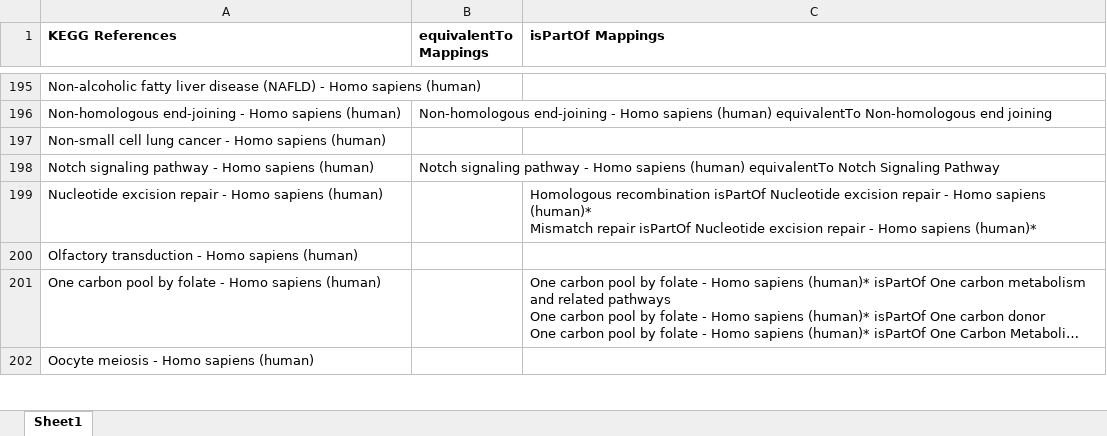
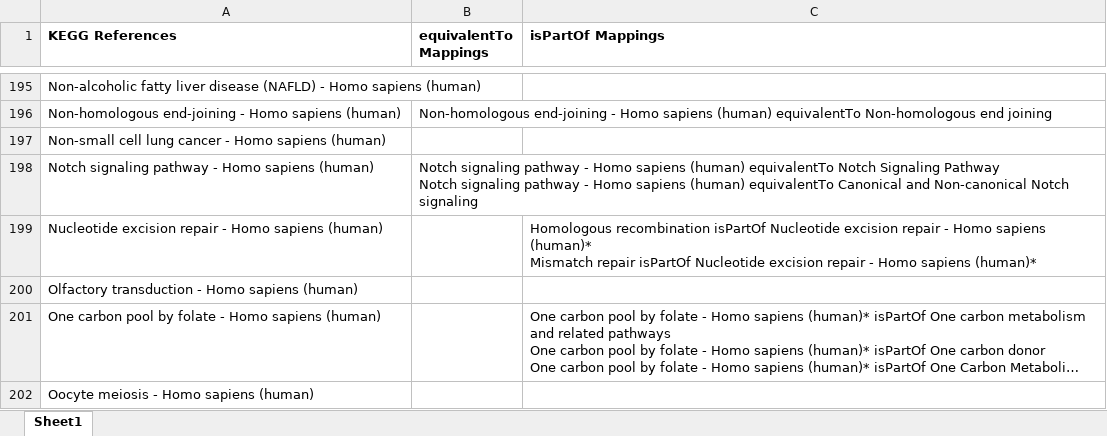
Before and after one commit to ComPath/compath-resources, an Excel workbook: mappings/kegg_wikipathways.xlsx, sheet Sheet1, drawn as a sheet; only a part is shown, gaps mark what is left out; long unchanged cells end in …; values as stored, in another font and other column widths than the file's, no borders; ↵ is a line break in a cell; the diff names each change by its address in the sheet, - before the commit and + after, or states it on an @@ line.

```diff
--- a/mappings/kegg_wikipathways.xlsx (sheet Sheet1)
+++ b/mappings/kegg_wikipathways.xlsx (sheet Sheet1)
-B198 (equivalentTo Mappings): …Signaling Pathway
+B198 (equivalentTo Mappings): …Signaling Pathway ↵ Notch signaling pathway - Homo sapiens (human) equivalentTo Canonical and Non-canonical Notch signaling
```
Also changed, not shown: mappings/kegg_reactome.xlsx, mappings/wikipathways_reactome.xlsx, 4 other files.
